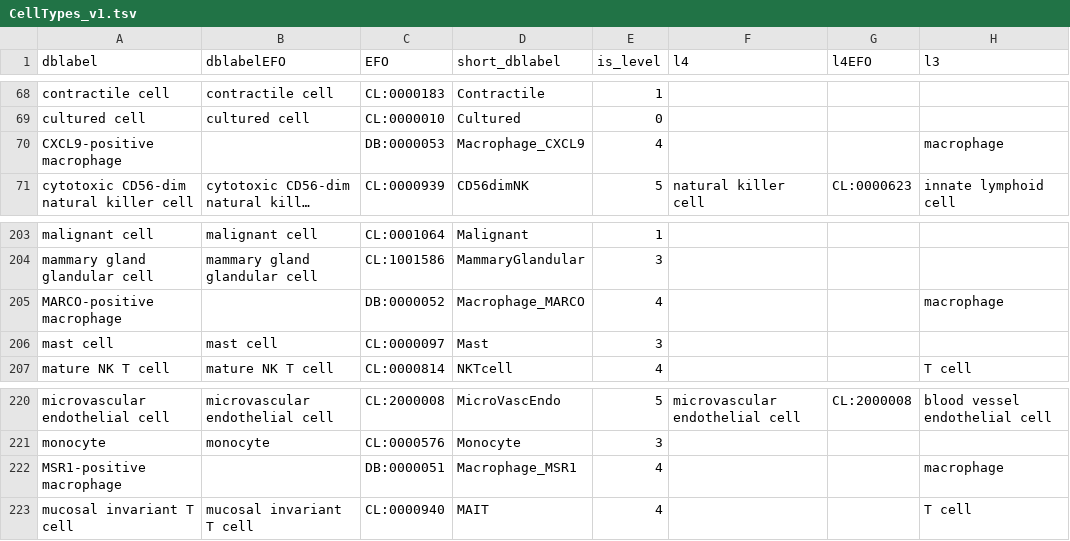
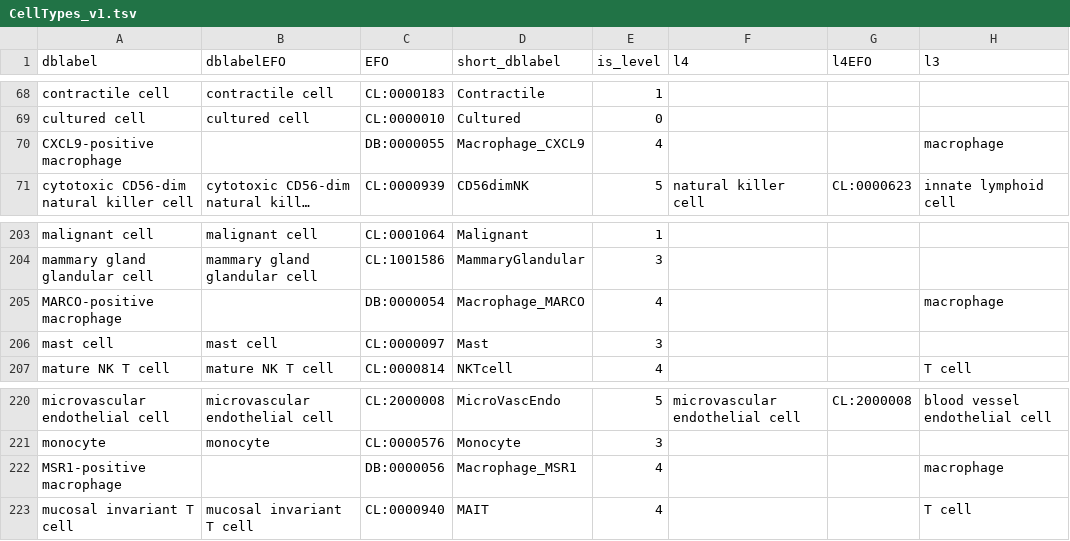
Before and after one commit to paulgeser/besca-truncated, a TSV file: besca/datasets/nomenclature/CellTypes_v1.tsv, drawn as a sheet; only a part is shown, gaps mark what is left out; long unchanged cells end in …; the diff names each change by its address in the sheet, - before the commit and + after, or states it on an @@ line.

```diff
--- a/besca/datasets/nomenclature/CellTypes_v1.tsv
+++ b/besca/datasets/nomenclature/CellTypes_v1.tsv
-C70 (EFO): DB:0000053
+C70 (EFO): DB:0000055
-C205 (EFO): DB:0000052
+C205 (EFO): DB:0000054
-C222 (EFO): DB:0000051
+C222 (EFO): DB:0000056
```
Also changed, not shown: besca/datasets/genesets/CellNames_scseqCMs6_config.tsv.
